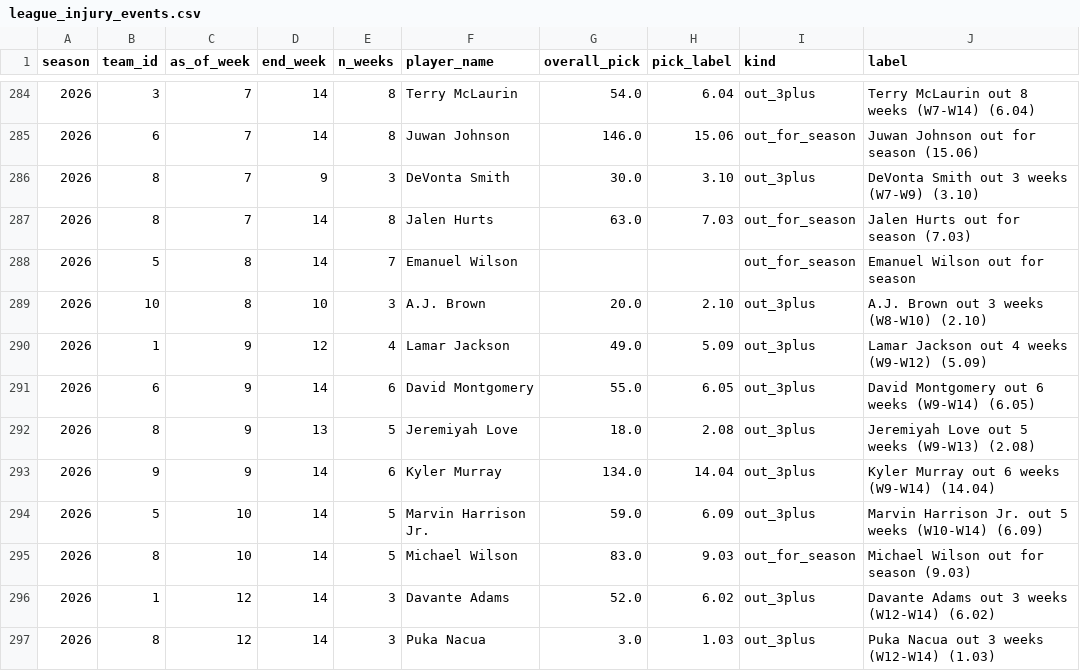
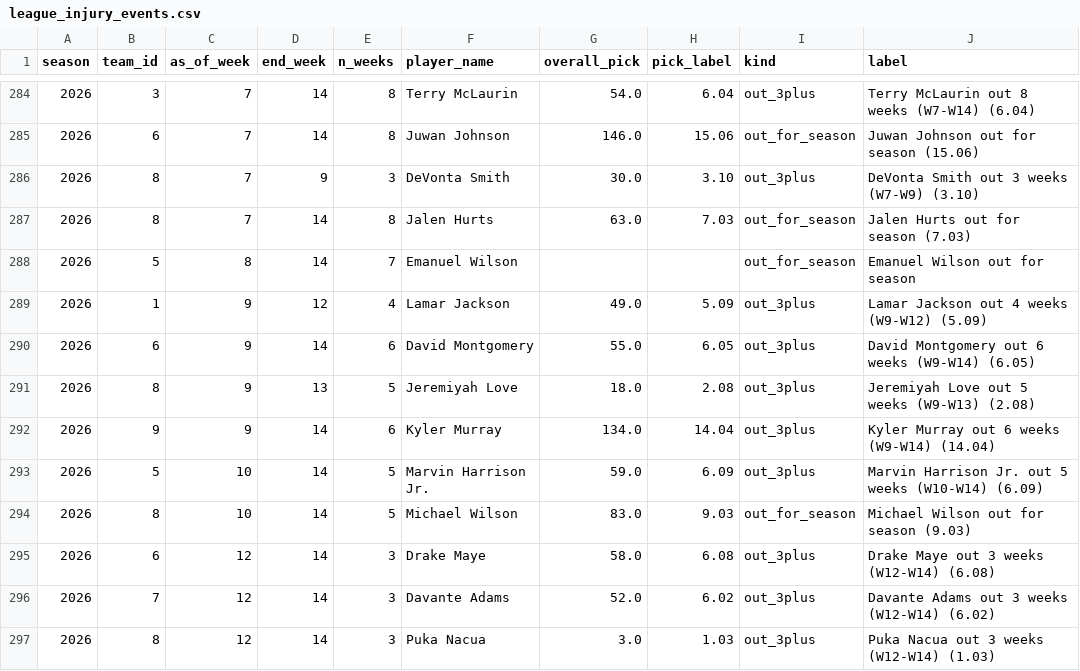
Before and after one commit to HenryKast/Capstone_Project, a CSV file: data/output/csv/league_injury_events.csv, drawn as a sheet; only a part is shown, gaps mark what is left out.

```diff
--- a/data/output/csv/league_injury_events.csv
+++ b/data/output/csv/league_injury_events.csv
@@ -288,3 +288,2 @@ season,team_id,as_of_week,end_week,n_weeks,player_name,overall_pick,pick_label,k
 2026,5,8,14,7,Emanuel Wilson,,,out_for_season,Emanuel Wilson out for season
-2026,10,8,10,3,A.J. Brown,20.0,2.10,out_3plus,A.J. Brown out 3 weeks (W8-W10) (2.10)
 2026,1,9,12,4,Lamar Jackson,49.0,5.09,out_3plus,Lamar Jackson out 4 weeks (W9-W12) (5.09)
@@ -295,3 +294,4 @@ season,team_id,as_of_week,end_week,n_weeks,player_name,overall_pick,pick_label,k
 2026,8,10,14,5,Michael Wilson,83.0,9.03,out_for_season,Michael Wilson out for season (9.03)
-2026,1,12,14,3,Davante Adams,52.0,6.02,out_3plus,Davante Adams out 3 weeks (W12-W14) (6.02)
+2026,6,12,14,3,Drake Maye,58.0,6.08,out_3plus,Drake Maye out 3 weeks (W12-W14) (6.08)
+2026,7,12,14,3,Davante Adams,52.0,6.02,out_3plus,Davante Adams out 3 weeks (W12-W14) (6.02)
 2026,8,12,14,3,Puka Nacua,3.0,1.03,out_3plus,Puka Nacua out 3 weeks (W12-W14) (1.03)
```
Also changed, not shown: data/output/csv/league_draft_grades.csv, data/output/csv/league_matchups.csv, 4 other files.
